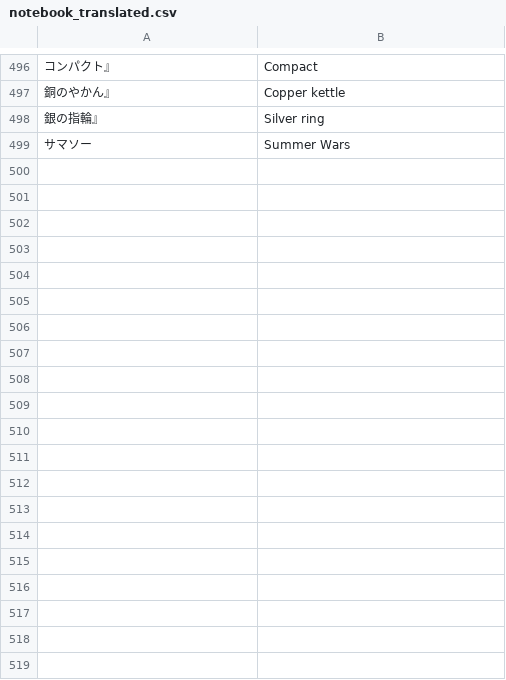
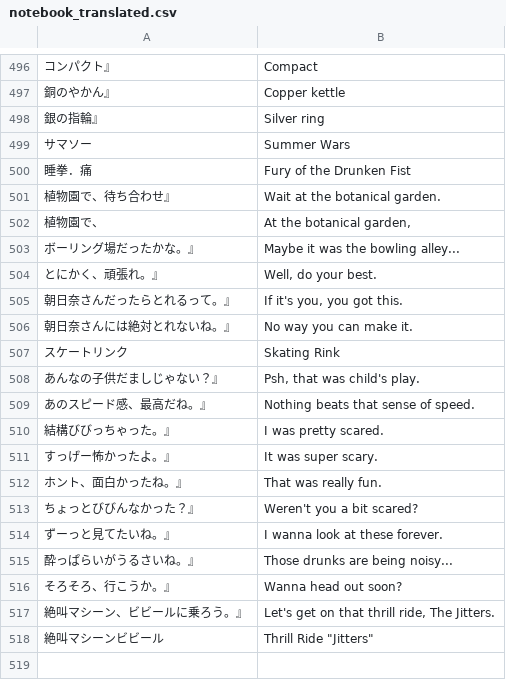
Before and after one commit to vgarciasc/xeupiu, a CSV file: data/texts/notebook_translated.csv, drawn as a sheet; only a part is shown, gaps mark what is left out; the diff covers the shown part only; the diff names each change by its address in the sheet, - before the commit and + after, or states it on an @@ line.

```diff
--- a/data/texts/notebook_translated.csv
+++ b/data/texts/notebook_translated.csv
+row 500: 睡拳．痛 | Fury of the Drunken Fist
+row 501: 植物園で、待ち合わせ』 | Wait at the botanical garden.
+row 502: 植物園で、 | At the botanical garden,
+row 503: ボーリング場だったかな。』 | Maybe it was the bowling alley...
+row 504: とにかく、頑張れ。』 | Well, do your best.
+row 505: 朝日奈さんだったらとれるって。』 | If it's you, you got this.
+row 506: 朝日奈さんには絶対とれないね。』 | No way you can make it.
+row 507: スケートリンク | Skating Rink
+row 508: あんなの子供だましじゃない？』 | Psh, that was child's play.
+row 509: あのスピード感、最高だね。』 | Nothing beats that sense of speed.
+row 510: 結構びびっちゃった。』 | I was pretty scared.
+row 511: すっげー怖かったよ。』 | It was super scary.
+row 512: ホント、面白かったね。』 | That was really fun.
+row 513: ちょっとびびんなかった？』 | Weren't you a bit scared?
+row 514: ずーっと見てたいね。』 | I wanna look at these forever.
+row 515: 酔っぱらいがうるさいね。』 | Those drunks are being noisy...
+row 516: そろそろ、行こうか。』 | Wanna head out soon?
+row 517: 絶叫マシーン、ビビールに乗ろう。』 | Let's get on that thrill ride, The Jitters.
+row 518: 絶叫マシーンビビール | Thrill Ride "Jitters"
+row 519: (empty)
```
Also changed, not shown: 24 added rows and 2 edited cells elsewhere in this file, data/texts/database_names.csv, 2 other files.
